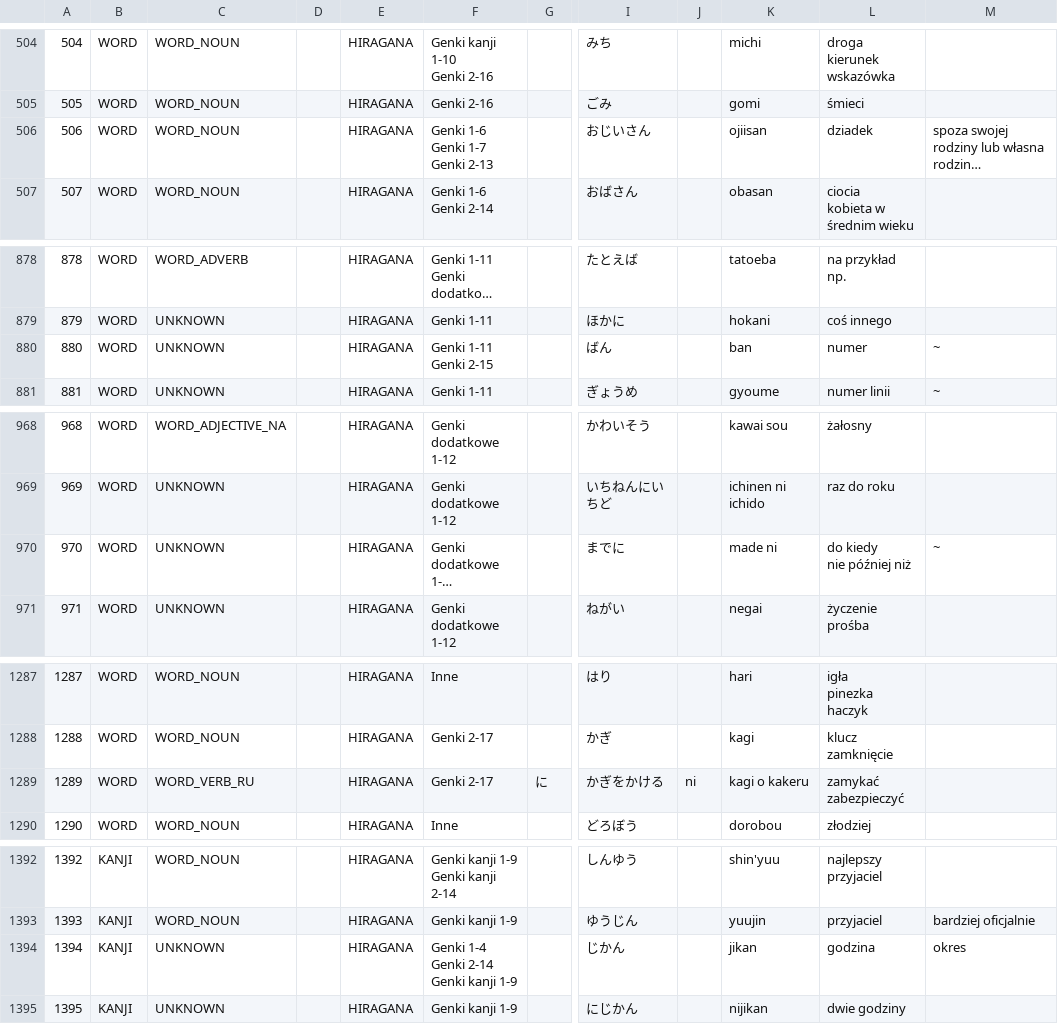
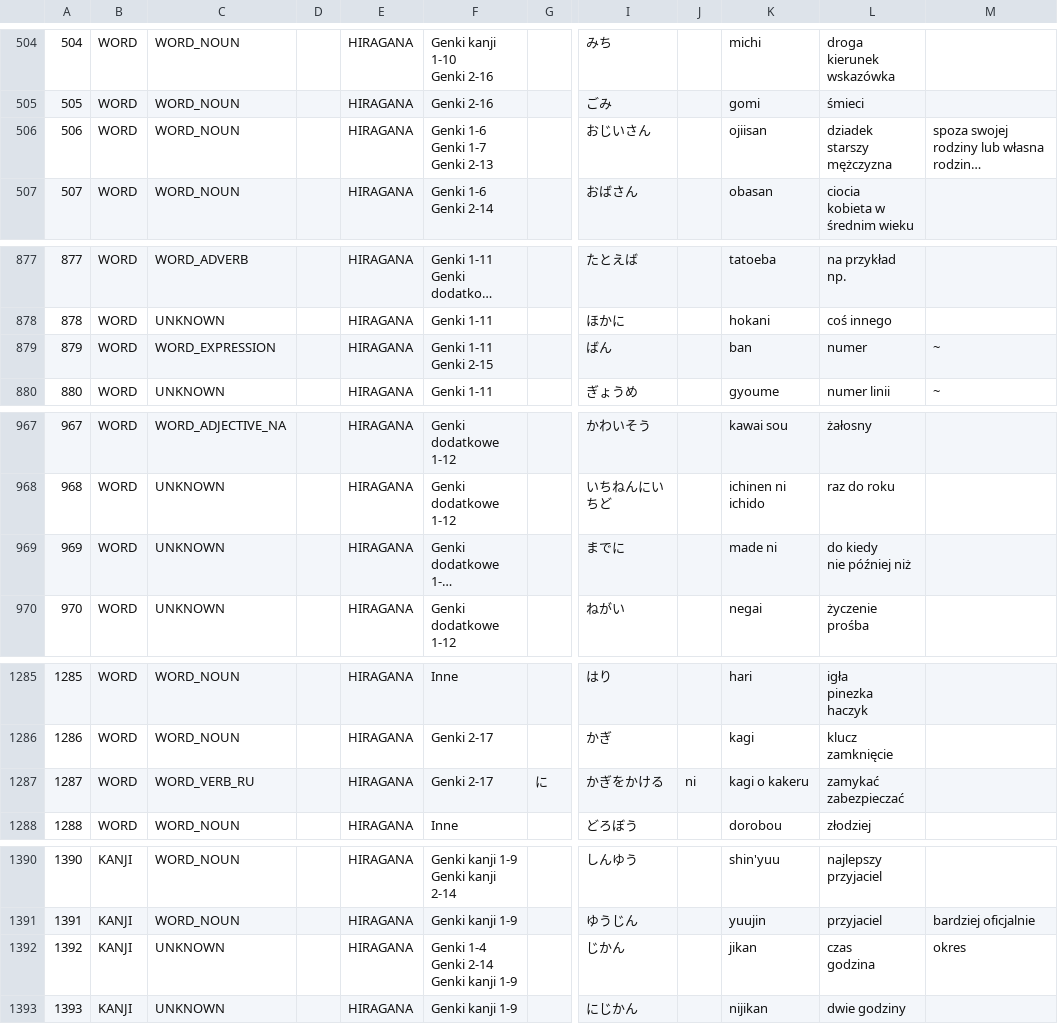
Before and after one commit to dedyk/JaponskiPomocnik, a CSV file: assets/word.csv, drawn as a sheet; only a part is shown, gaps mark what is left out; long unchanged cells end in …; addresses are those after the commit; ↵ is a line break in a cell; the diff covers the shown part only; the diff names each change by its address in the sheet, - before the commit and + after, or states it on an @@ line.

```diff
--- a/assets/word.csv
+++ b/assets/word.csv
-L506: dziadek
+L506: dziadek ↵ starszy mężczyzna
@@ column A renumbered from row 546 down @@
-C879: UNKNOWN
+C879: WORD_EXPRESSION
-M969: ~
+M969: (empty)
-L1287: zamykać ↵ zabezpieczyć
+L1287: zamykać ↵ zabezpieczać
-L1392: godzina
+L1392: czas ↵ godzina
```
Also changed, not shown: 2 removed rows and 5 edited cells elsewhere in this file, 1 other file.
